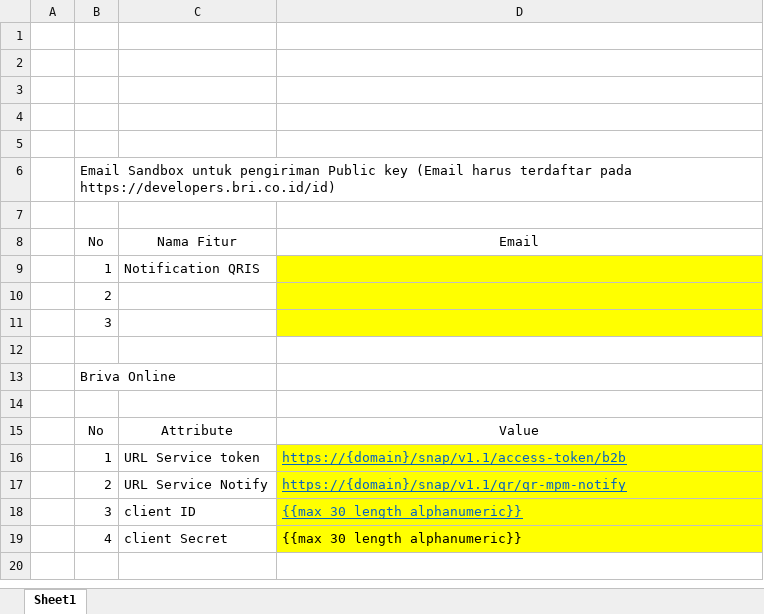
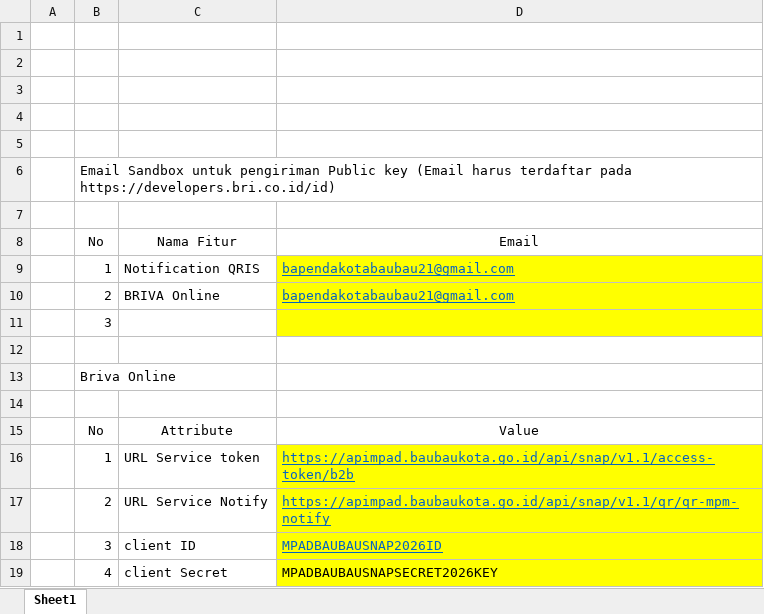
Before and after one commit to arif-rizal1122/retribusi-api, an Excel workbook: docs/10_payment_gateway_h2h/Hasil Rapat Dengan BRI/Value QRIS Notif Sandboxing.xlsx, sheet Sheet1, drawn as a sheet; values as stored, in another font and other column widths than the file's, no borders; removed rows and columns are numbered as before the commit, all else as after; the diff names each change by its address in the sheet, - before the commit and + after, or states it on an @@ line.

```diff
--- a/docs/10_payment_gateway_h2h/Hasil Rapat Dengan BRI/Value QRIS Notif Sandboxing.xlsx (sheet Sheet1)
+++ b/docs/10_payment_gateway_h2h/Hasil Rapat Dengan BRI/Value QRIS Notif Sandboxing.xlsx (sheet Sheet1)
-D9: (empty)
+D9: bapendakotabaubau21@gmail.com
-row 10:  | 2
+row 10:  | 2 | BRIVA Online | bapendakotabaubau21@gmail.com
-D16: https://{domain}/snap/v1.1/access-token/b2b
+D16: https://apimpad.baubaukota.go.id/api/snap/v1.1/access-token/b2b
-D17: https://{domain}/snap/v1.1/qr/qr-mpm-notify
+D17: https://apimpad.baubaukota.go.id/api/snap/v1.1/qr/qr-mpm-notify
-D18: {{max 30 length alphanumeric}}
+D18: MPADBAUBAUSNAP2026ID
-D19: {{max 30 length alphanumeric}}
+D19: MPADBAUBAUSNAPSECRET2026KEY
```
Also changed, not shown: 2 other files.
